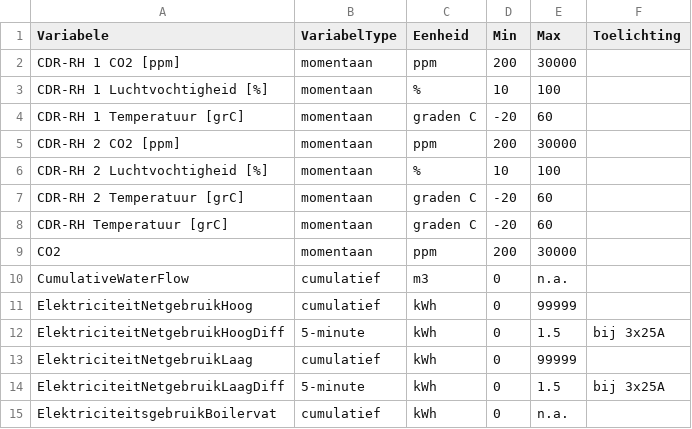
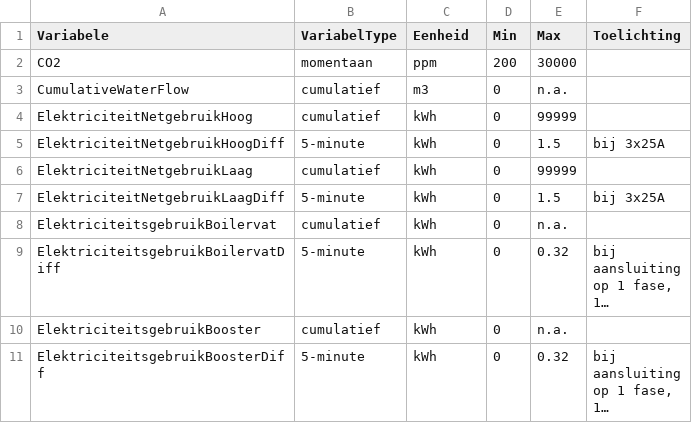
Before and after one commit to Stroomversnelling/etdmap, a CSV file: etdmap/data/thresholds.csv, drawn as a sheet; only a part is shown; the shorter side is filled out with more unchanged rows; long unchanged cells end in …; the diff names each change by its address in the sheet, - before the commit and + after, or states it on an @@ line.

Commit message:
Removing unnecessary checks and unnecessary threshold rows that are not in our data model

```diff
--- a/etdmap/data/thresholds.csv
+++ b/etdmap/data/thresholds.csv
-row 2: CDR-RH 1 CO2 [ppm] | momentaan | ppm | 200 | 30000
-row 3: CDR-RH 1 Luchtvochtigheid [%] | momentaan | % | 10 | 100
-row 4: CDR-RH 1 Temperatuur [grC] | momentaan | graden C | -20 | 60
-row 5: CDR-RH 2 CO2 [ppm] | momentaan | ppm | 200 | 30000
-row 6: CDR-RH 2 Luchtvochtigheid [%] | momentaan | % | 10 | 100
-row 7: CDR-RH 2 Temperatuur [grC] | momentaan | graden C | -20 | 60
-row 8: CDR-RH Temperatuur [grC] | momentaan | graden C | -20 | 60
```
Also changed, not shown: 1 other file.
